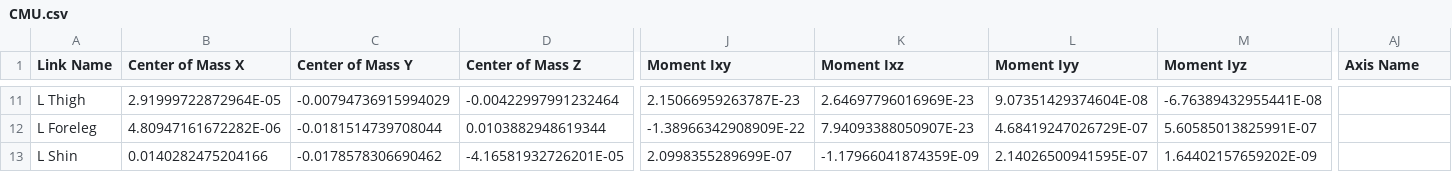
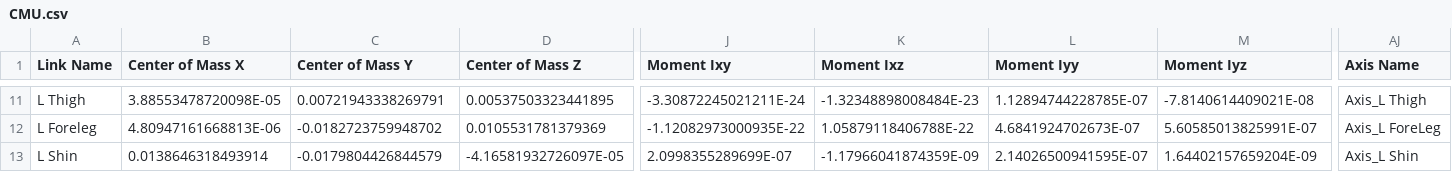
Before and after one commit to daviddoo02/Legolas-an-open-source-biped, a CSV file: URDF/Mk 3/urdf/CMU.csv, drawn as a sheet; only a part is shown, gaps mark what is left out; the diff covers the shown part only; the diff names each change by its address in the sheet, - before the commit and + after, or states it on an @@ line.

```diff
--- a/URDF/Mk 3/urdf/CMU.csv
+++ b/URDF/Mk 3/urdf/CMU.csv
-B11 (Center of Mass X): 2.91999722872964E-05
+B11 (Center of Mass X): 3.88553478720098E-05
-C11 (Center of Mass Y): -0.00794736915994029
+C11 (Center of Mass Y): 0.00721943338269791
-D11 (Center of Mass Z): -0.00422997991232464
+D11 (Center of Mass Z): 0.00537503323441895
-J11 (Moment Ixy): 2.15066959263787E-23
+J11 (Moment Ixy): -3.30872245021211E-24
-K11 (Moment Ixz): 2.64697796016969E-23
+K11 (Moment Ixz): -1.32348898008484E-23
-L11 (Moment Iyy): 9.07351429374604E-08
+L11 (Moment Iyy): 1.12894744228785E-07
-M11 (Moment Iyz): -6.76389432955441E-08
+M11 (Moment Iyz): -7.8140614409021E-08
-AJ11 (Axis Name): (empty)
+AJ11 (Axis Name): Axis_L Thigh
-B12 (Center of Mass X): 4.80947161672282E-06
+B12 (Center of Mass X): 4.80947161668813E-06
-C12 (Center of Mass Y): -0.0181514739708044
+C12 (Center of Mass Y): -0.0182723759948702
-D12 (Center of Mass Z): 0.0103882948619344
+D12 (Center of Mass Z): 0.0105531781379369
-J12 (Moment Ixy): -1.38966342908909E-22
+J12 (Moment Ixy): -1.12082973000935E-22
-K12 (Moment Ixz): 7.94093388050907E-23
+K12 (Moment Ixz): 1.05879118406788E-22
-L12 (Moment Iyy): 4.68419247026729E-07
+L12 (Moment Iyy): 4.6841924702673E-07
-AJ12 (Axis Name): (empty)
+AJ12 (Axis Name): Axis_L ForeLeg
-B13 (Center of Mass X): 0.0140282475204166
+B13 (Center of Mass X): 0.0138646318493914
-C13 (Center of Mass Y): -0.0178578306690462
+C13 (Center of Mass Y): -0.0179804426844579
-D13 (Center of Mass Z): -4.16581932726201E-05
+D13 (Center of Mass Z): -4.16581932726097E-05
-M13 (Moment Iyz): 1.64402157659202E-09
+M13 (Moment Iyz): 1.64402157659204E-09
-AJ13 (Axis Name): (empty)
+AJ13 (Axis Name): Axis_L Shin
```
Also changed, not shown: 84 edited cells elsewhere in this file, 10 other files.
